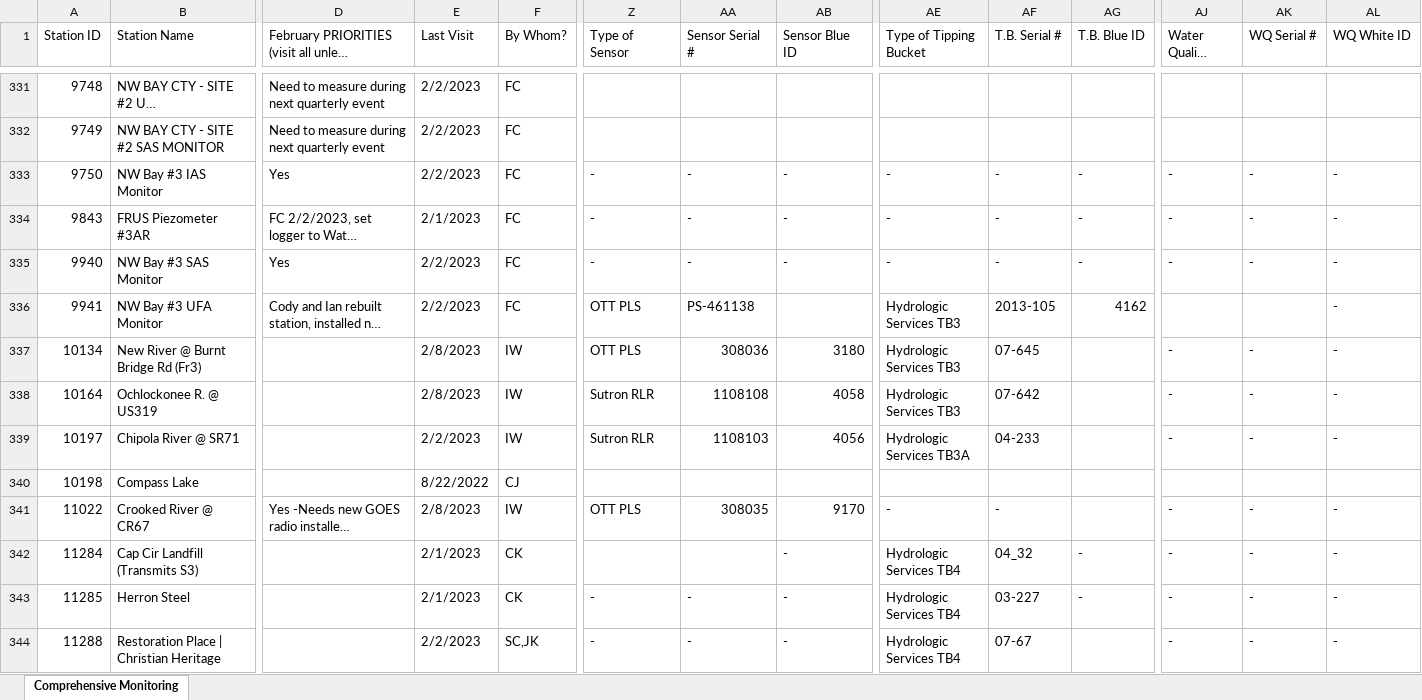
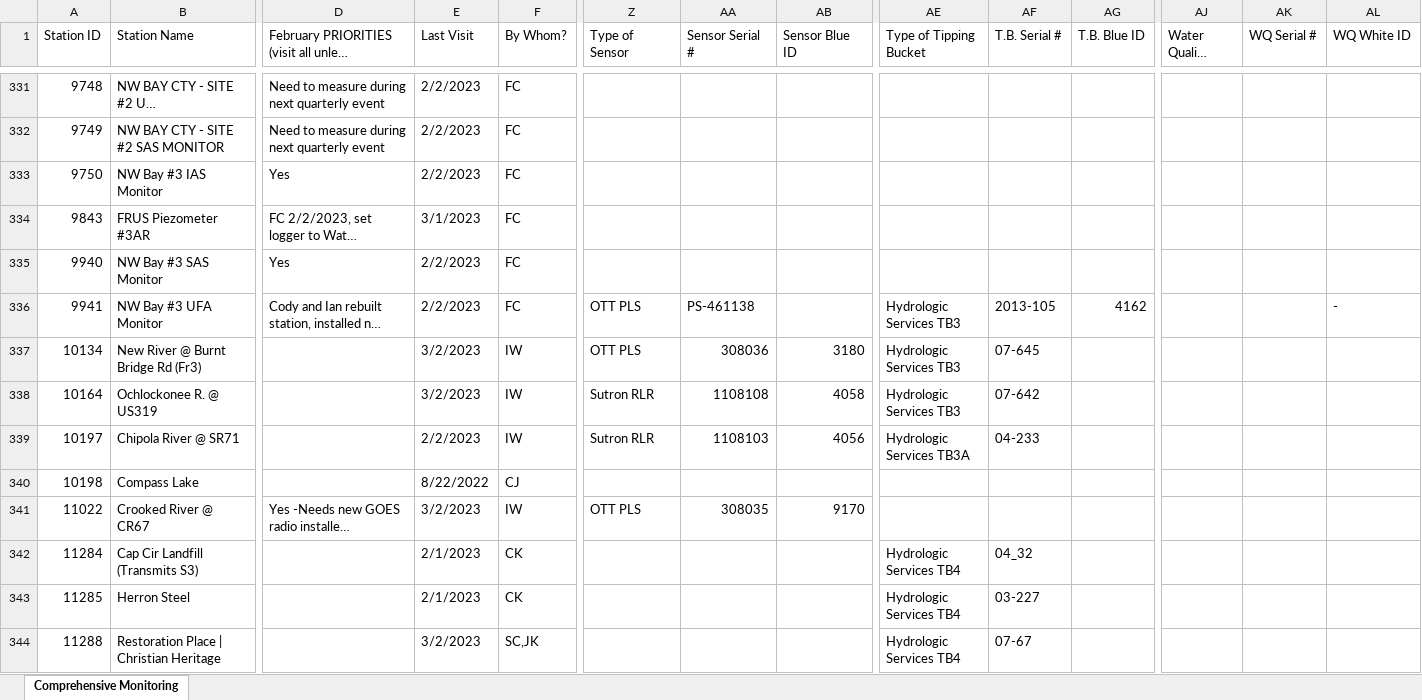
Before and after one commit to NWFWMD-IT/Hydrologic-Monitoring-Project, an Excel workbook: data/District Monitoring.xlsx, sheet Comprehensive Monitoring, drawn as a sheet; only a part is shown, gaps mark what is left out; long unchanged cells end in …; values as stored, in another font and other column widths than the file's, no cell formats; table styles not drawn; the diff covers the shown part only; the diff names each change by its address in the sheet, - before the commit and + after, or states it on an @@ line.

Commit message:
Updated recorder and sensor info, trimmed
attempted to trim extra rows and columns

```diff
--- a/data/District Monitoring.xlsx (sheet Comprehensive Monitoring)
+++ b/data/District Monitoring.xlsx (sheet Comprehensive Monitoring)
-Z333:Z335 (Type of Sensor): -
+Z333:Z335 (Type of Sensor): (empty)
-AA333:AA335 (Sensor Serial #): -
+AA333:AA335 (Sensor Serial #): (empty)
-AB333:AB335 (Sensor Blue ID): -
+AB333:AB335 (Sensor Blue ID): (empty)
-AE333:AE335 (Type of Tipping Bucket): -
+AE333:AE335 (Type of Tipping Bucket): (empty)
-AF333:AF335 (T.B. Serial #): -
+AF333:AF335 (T.B. Serial #): (empty)
-AG333:AG335 (T.B. Blue ID): -
+AG333:AG335 (T.B. Blue ID): (empty)
-AJ333:AJ335 (Water Quality Sensor): -
+AJ333:AJ335 (Water Quality Sensor): (empty)
-AK333:AK335 (WQ Serial #): -
+AK333:AK335 (WQ Serial #): (empty)
-AL333:AL335 (WQ White ID): -
+AL333:AL335 (WQ White ID): (empty)
-E334 (Last Visit): 2/1/2023
+E334 (Last Visit): 3/1/2023
-E337:E338 (Last Visit): 2/8/2023
+E337:E338 (Last Visit): 3/2/2023
-AJ337:AJ339 (Water Quality Sensor): -
+AJ337:AJ339 (Water Quality Sensor): (empty)
-AK337:AK339 (WQ Serial #): -
+AK337:AK339 (WQ Serial #): (empty)
-AL337:AL339 (WQ White ID): -
+AL337:AL339 (WQ White ID): (empty)
-E341 (Last Visit): 2/8/2023
+E341 (Last Visit): 3/2/2023
-AE341 (Type of Tipping Bucket): -
+AE341 (Type of Tipping Bucket): (empty)
-AF341 (T.B. Serial #): -
+AF341 (T.B. Serial #): (empty)
-AJ341:AJ344 (Water Quality Sensor): -
+AJ341:AJ344 (Water Quality Sensor): (empty)
-AK341:AK344 (WQ Serial #): -
+AK341:AK344 (WQ Serial #): (empty)
-AL341:AL344 (WQ White ID): -
+AL341:AL344 (WQ White ID): (empty)
-AB342:AB344 (Sensor Blue ID): -
+AB342:AB344 (Sensor Blue ID): (empty)
-AG342:AG343 (T.B. Blue ID): -
+AG342:AG343 (T.B. Blue ID): (empty)
-Z343:Z344 (Type of Sensor): -
+Z343:Z344 (Type of Sensor): (empty)
-AA343:AA344 (Sensor Serial #): -
+AA343:AA344 (Sensor Serial #): (empty)
-E344 (Last Visit): 2/2/2023
+E344 (Last Visit): 3/2/2023
```
Also changed, not shown: 950 edited cells elsewhere in this sheet, cell formats.
